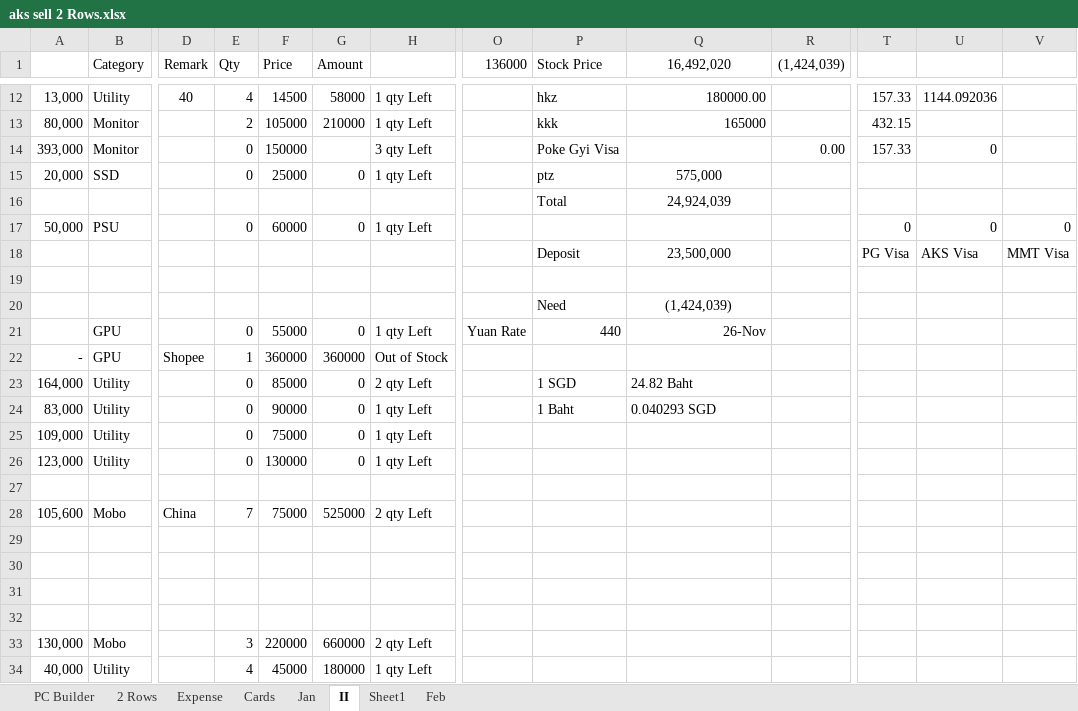
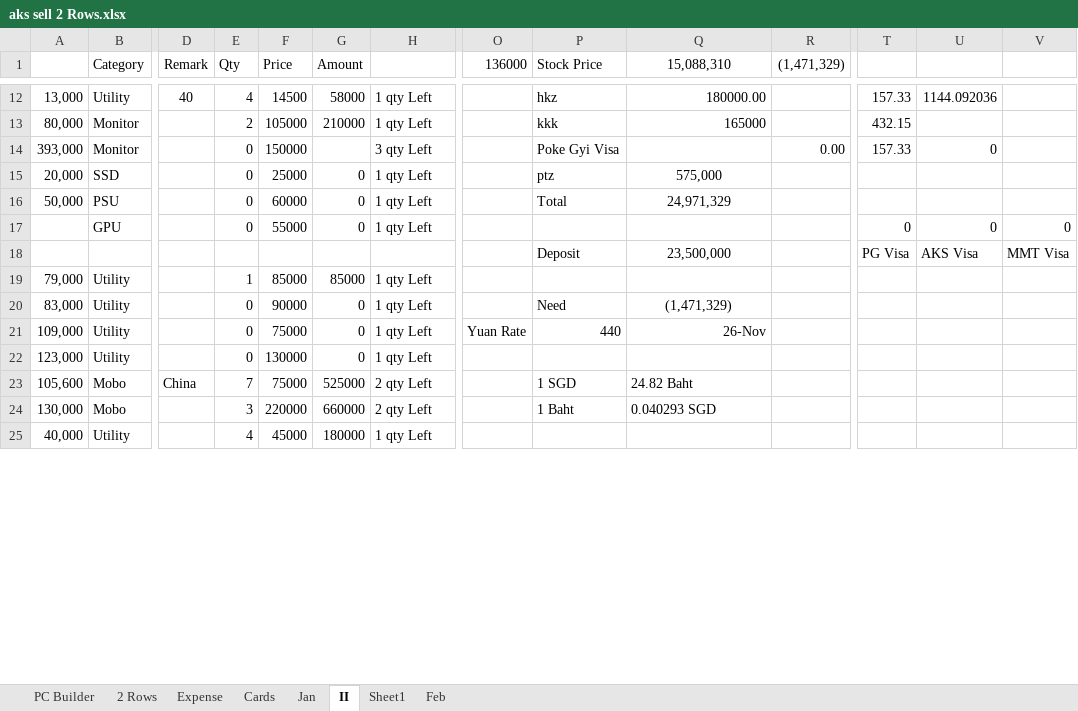
Before and after one commit to aksoe17/aksdata, an Excel workbook: aks sell 2 Rows.xlsx, sheet II, drawn as a sheet; only a part is shown, gaps mark what is left out; values as stored, in another font and other column widths than the file's, no borders; conditional formats and table styles not drawn; removed rows and columns are numbered as before the commit, all else as after; rows hold the shown columns only; the diff covers the shown part only; the diff names each change by its address in the sheet, - before the commit and + after, or states it on an @@ line.

```diff
--- a/aks sell 2 Rows.xlsx (sheet II)
+++ b/aks sell 2 Rows.xlsx (sheet II)
-Q1: 16,492,020
+Q1: 15,088,310
-R1: (1,424,039)
+R1: (1,471,329)
-row 16:  |  |  |  |  |  |  |  | Total | 24,924,039
-P16 (Stock Price): (empty)
+P16 (Stock Price): Total
-Q16 (15,088,310): (empty)
+Q16 (15,088,310): 24,971,329
-T16: 0
+T16: (empty)
-U16: 0
+U16: (empty)
-V16: 0
+V16: (empty)
+row 17:  | GPU |  | 0 | 55000 | 0 | 1 qty Left |  |  |  |  | 0 | 0 | 0
-row 19: (empty)
-row 20:  |  |  |  |  |  |  |  | Need | (1,424,039)
-row 21:  | GPU |  | 0 | 55000 | 0 | 1 qty Left | Yuan Rate | 440 | 26-Nov
-row 22: - | GPU | Shopee | 1 | 360000 | 360000 | Out of Stock
-A19: 164,000
+A19: 79,000
-E19 (Qty): 0
+E19 (Qty): 1
-G19 (Amount): 0
+G19 (Amount): 85000
-H19: 2 qty Left
+H19: 1 qty Left
-P19 (Stock Price): 1 SGD
+P19 (Stock Price): (empty)
-Q19 (15,088,310): 24.82 Baht
+Q19 (15,088,310): (empty)
-P20 (Stock Price): 1 Baht
+P20 (Stock Price): Need
-Q20 (15,088,310): 0.040293 SGD
+Q20 (15,088,310): (1,471,329)
-Q20 alignment: left
+Q20 alignment: center
-O21 (136000): (empty)
+O21 (136000): Yuan Rate
-P21 (Stock Price): (empty)
+P21 (Stock Price): 440
-Q21 (15,088,310): (empty)
+Q21 (15,088,310): 26-Nov
-row 27: (empty)
-P23 (Stock Price): (empty)
+P23 (Stock Price): 1 SGD
-Q23 (15,088,310): (empty)
+Q23 (15,088,310): 24.82 Baht
-row 29: (empty)
-row 30: (empty)
-row 31: (empty)
-row 32: (empty)
-P24 (Stock Price): (empty)
+P24 (Stock Price): 1 Baht
-Q24 (15,088,310): (empty)
+Q24 (15,088,310): 0.040293 SGD
```
Also changed, not shown: 2 added rows, 25 removed rows and 28 edited cells elsewhere in this sheet, formulas that keep their value.
